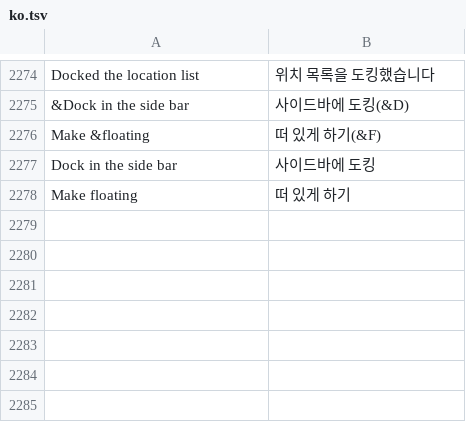
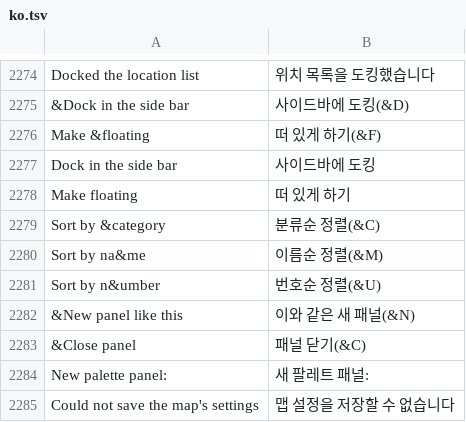
Before and after one commit to stardraft-editor/stardraft, a TSV file: apps/editor/res/lang/ko.tsv, drawn as a sheet; only a part is shown, gaps mark what is left out.

```diff
--- a/apps/editor/res/lang/ko.tsv
+++ b/apps/editor/res/lang/ko.tsv
@@ -2278 +2278,8 @@ Dock in the side bar	사이드바에 도킹
 Make floating	떠 있게 하기
+Sort by &category	분류순 정렬(&C)
+Sort by na&me	이름순 정렬(&M)
+Sort by n&umber	번호순 정렬(&U)
+&New panel like this	이와 같은 새 패널(&N)
+&Close panel	패널 닫기(&C)
+New palette panel: 	새 팔레트 패널:
+Could not save the map's settings	맵 설정을 저장할 수 없습니다
```
Also changed, not shown: apps/editor/res/lang/es.tsv, apps/editor/res/lang/ru.tsv, 28 other files.
